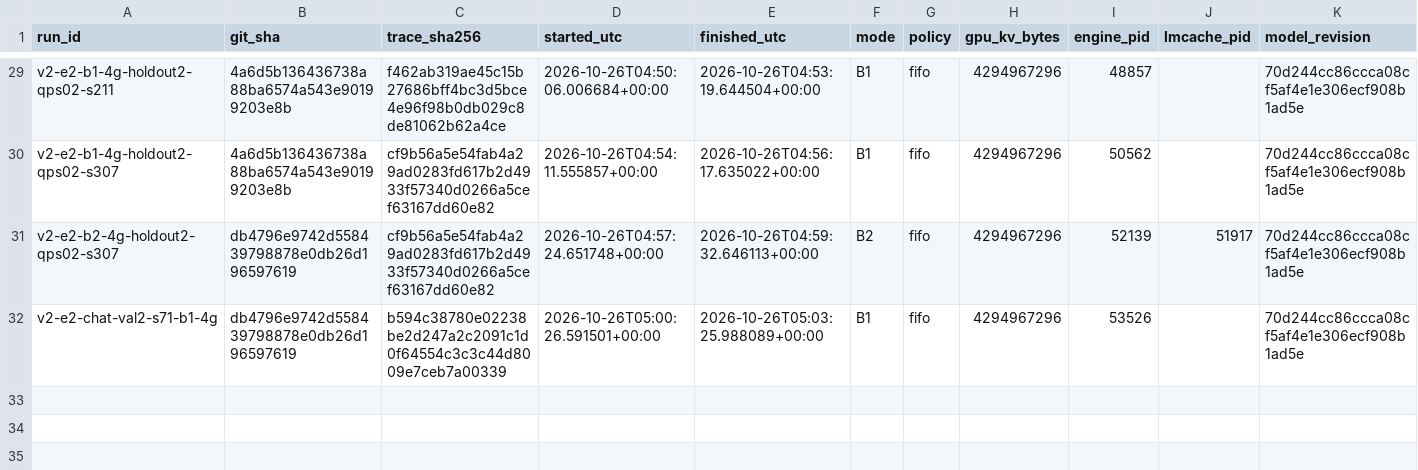
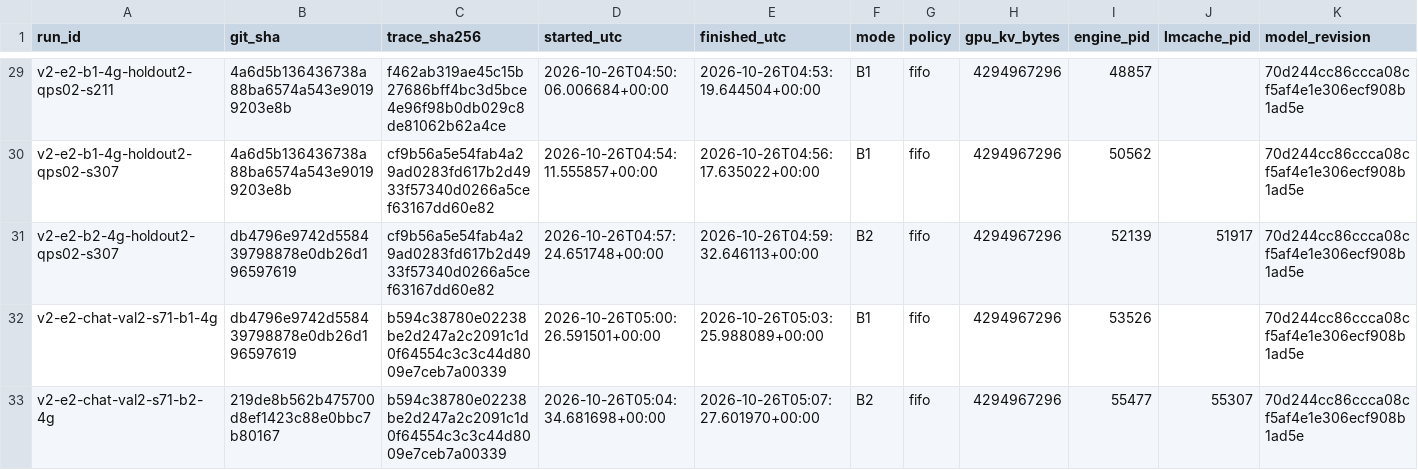
Before and after one commit to NguyenDucAnforwork/cacheflow, a CSV file: results/v2/registry.csv, drawn as a sheet; only a part is shown, gaps mark what is left out; rows hold the shown columns only; the diff names each change by its address in the sheet, - before the commit and + after, or states it on an @@ line.

```diff
--- a/results/v2/registry.csv
+++ b/results/v2/registry.csv
+row 33: v2-e2-chat-val2-s71-b2-4g | 219de8b562b475700d8ef1423c88e0bbc7b80167 | b594c38780e02238be2d247a2c2091c1d0f64554c3c3c44d8009e7ceb7a00339 | 2026-10-26T05:04:34.681698+00:00 | 2026-10-26T05:07:27.601970+00:00 | B2 | fifo | 4294967296 | 55477 | 55307 | 70d244cc86ccca08cf5af4e1e306ecf908b1ad5e
```
Also changed, not shown: 5 other files.
